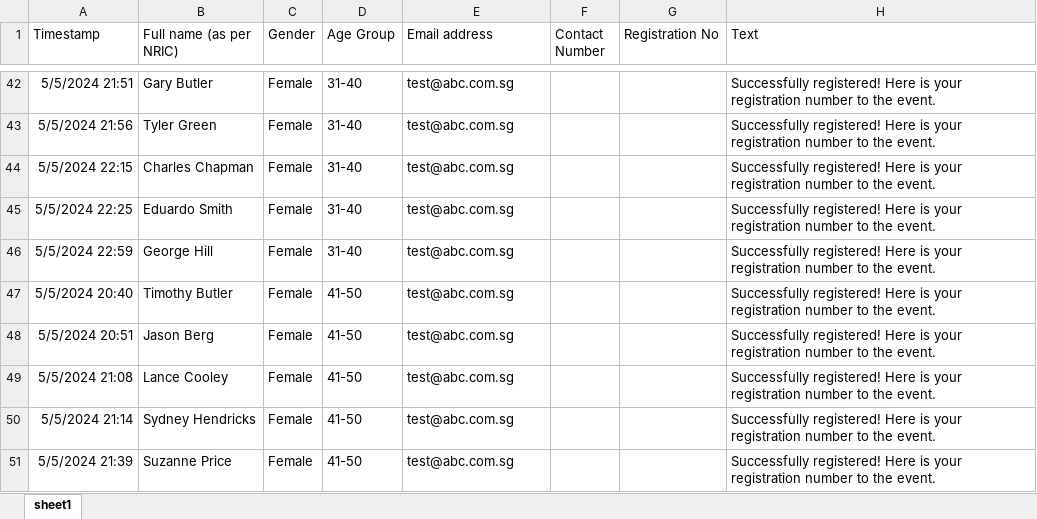
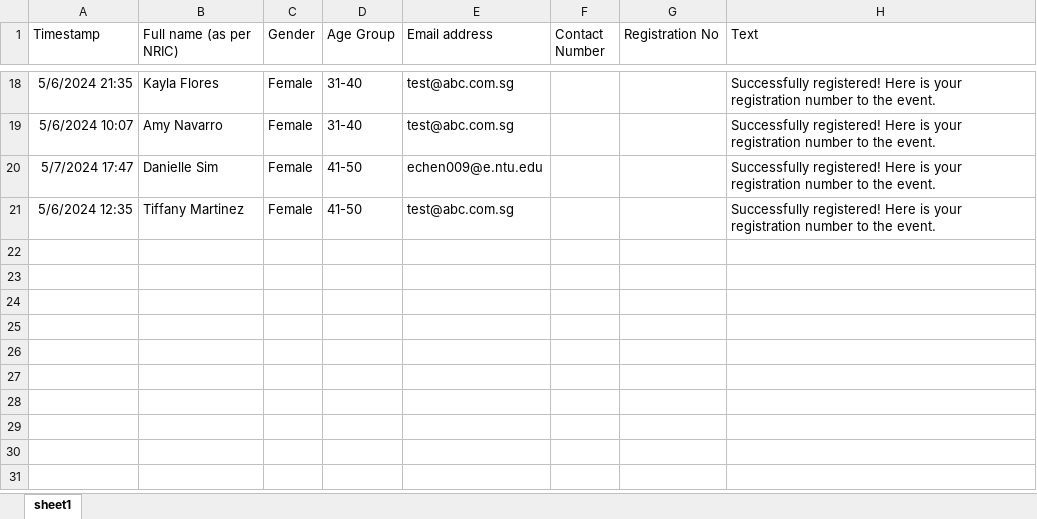
Before and after one commit to WCHIENG002/team5_RPAproject, an Excel workbook: pdfContent.xlsx, sheet sheet1, drawn as a sheet; only a part is shown, gaps mark what is left out; values as stored, in another font and other column widths than the file's, no borders; removed rows and columns are numbered as before the commit, all else as after; the diff covers the shown part only; the diff names each change by its address in the sheet, - before the commit and + after, or states it on an @@ line.

```diff
--- a/pdfContent.xlsx (sheet sheet1)
+++ b/pdfContent.xlsx (sheet sheet1)
-A18 (Timestamp): 5/5/2024 21:51
+A18 (Timestamp): 5/6/2024 21:35
-B18 (Full name (as per NRIC)): Gary Butler
+B18 (Full name (as per NRIC)): Kayla Flores
-A19 (Timestamp): 5/5/2024 21:56
+A19 (Timestamp): 5/6/2024 10:07
-B19 (Full name (as per NRIC)): Tyler Green
+B19 (Full name (as per NRIC)): Amy Navarro
-row 44: 5/5/2024 22:15 | Charles Chapman | Female | 31-40 | test@abc.com.sg |  |  | Successfully registered! Here is your registration number to the event.
-row 45: 5/5/2024 22:25 | Eduardo Smith | Female | 31-40 | test@abc.com.sg |  |  | Successfully registered! Here is your registration number to the event.
-row 46: 5/5/2024 22:59 | George Hill | Female | 31-40 | test@abc.com.sg |  |  | Successfully registered! Here is your registration number to the event.
-row 47: 5/5/2024 20:40 | Timothy Butler | Female | 41-50 | test@abc.com.sg |  |  | Successfully registered! Here is your registration number to the event.
-row 48: 5/5/2024 20:51 | Jason Berg | Female | 41-50 | test@abc.com.sg |  |  | Successfully registered! Here is your registration number to the event.
-row 49: 5/5/2024 21:08 | Lance Cooley | Female | 41-50 | test@abc.com.sg |  |  | Successfully registered! Here is your registration number to the event.
-A20 (Timestamp): 5/5/2024 21:14
+A20 (Timestamp): 5/7/2024 17:47
-B20 (Full name (as per NRIC)): Sydney Hendricks
+B20 (Full name (as per NRIC)): Danielle Sim
-E20 (Email address): test@abc.com.sg
+E20 (Email address): echen009@e.ntu.edu
-A21 (Timestamp): 5/5/2024 21:39
+A21 (Timestamp): 5/6/2024 12:35
-B21 (Full name (as per NRIC)): Suzanne Price
+B21 (Full name (as per NRIC)): Tiffany Martinez
```
Also changed, not shown: 1 added row, 25 removed rows and 39 edited cells elsewhere in this sheet.
